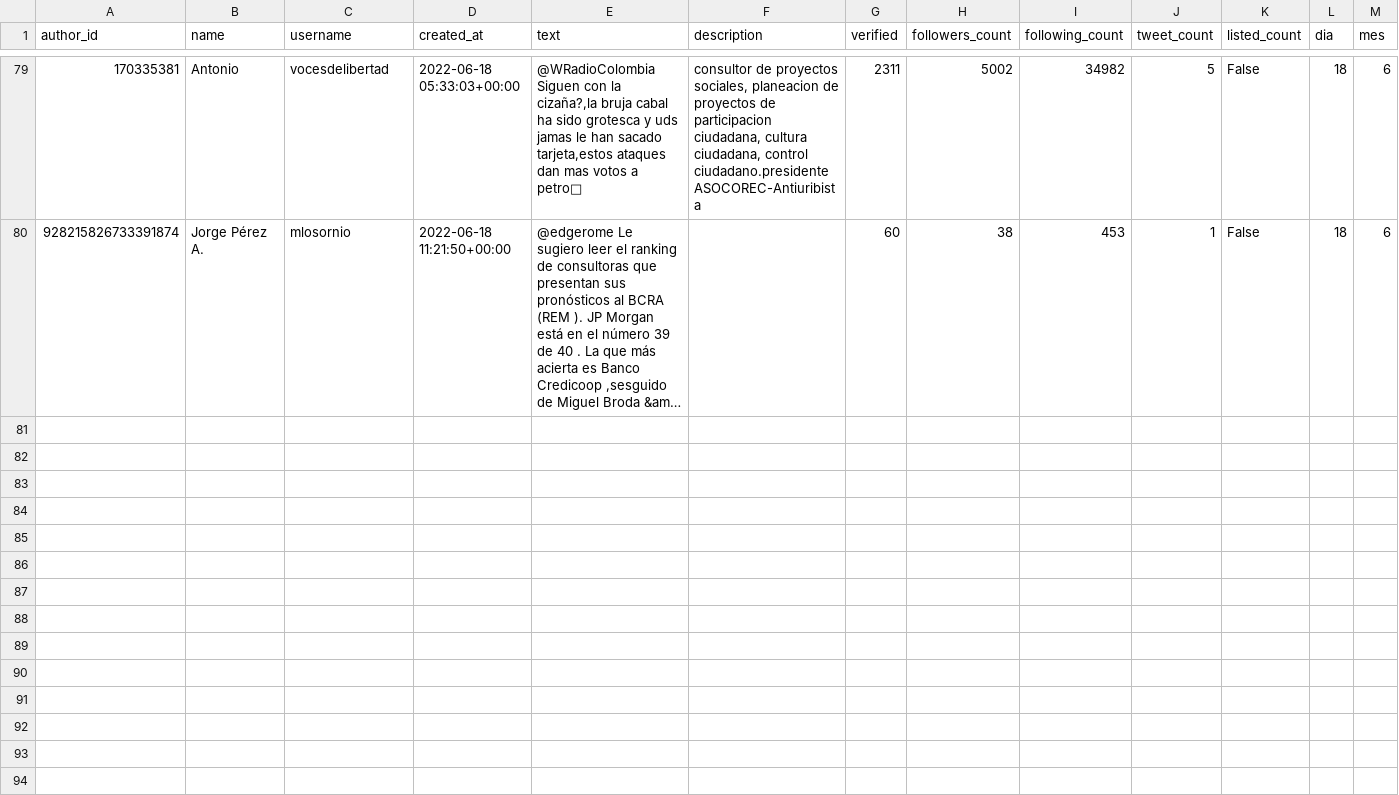
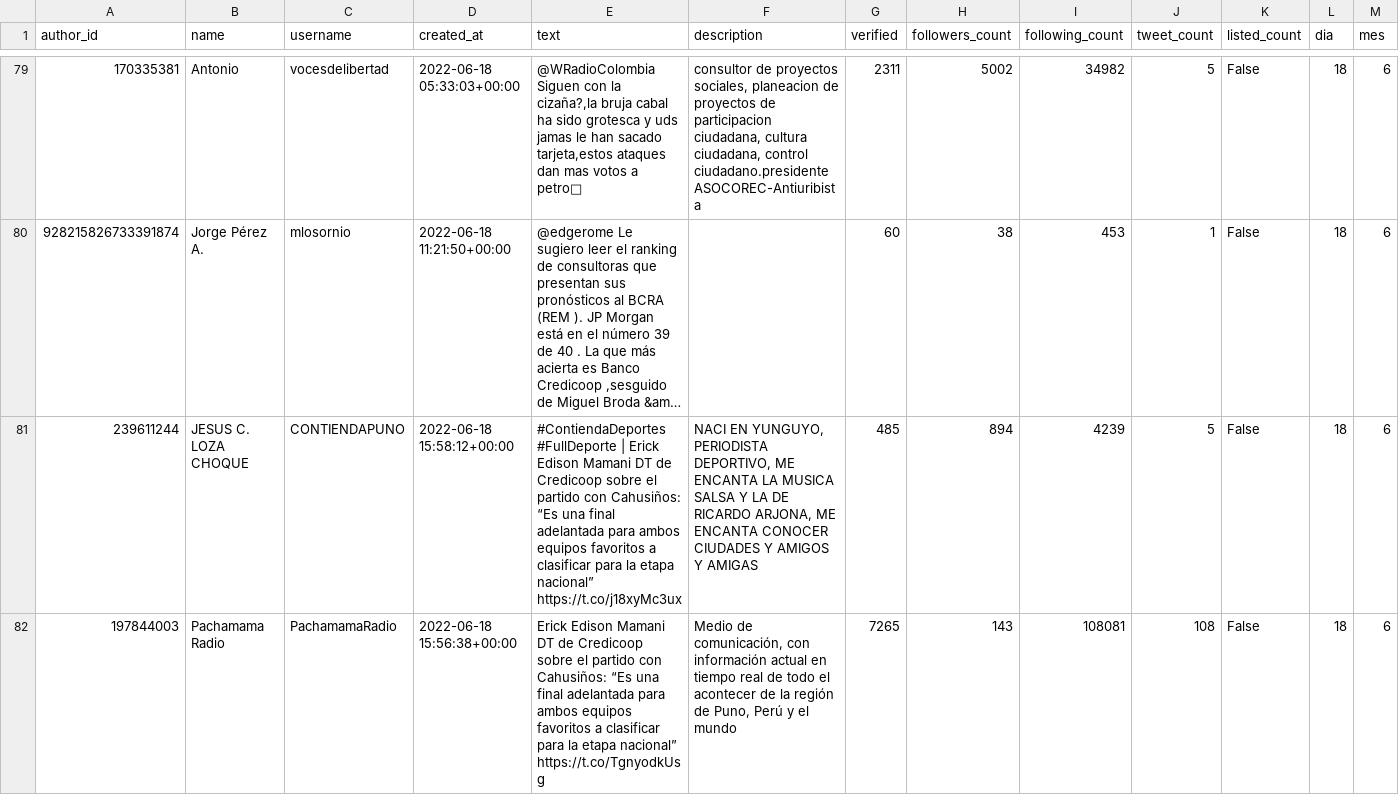
Before and after one commit to sebasur90/tweets_credicoop, a CSV file: tweets_historicos/tweets.csv, drawn as a sheet; only a part is shown, gaps mark what is left out; long unchanged cells end in …; rows hold the shown columns only; the diff covers the shown part only; the diff names each change by its address in the sheet, - before the commit and + after, or states it on an @@ line.

Commit message:
actualizando twitts

```diff
--- a/tweets_historicos/tweets.csv
+++ b/tweets_historicos/tweets.csv
+row 81: 239611244 | JESUS C. LOZA CHOQUE | CONTIENDAPUNO | 2022-06-18 15:58:12+00:00 | #ContiendaDeportes #FullDeporte | Erick Edison Mamani DT de Credicoop sobre el partido con Cahusiños: “Es una final adelantada para ambos equipos favoritos a clasificar para la etapa nacional” https://t.co/j18xyMc3ux | NACI EN YUNGUYO, PERIODISTA DEPORTIVO, ME ENCANTA LA MUSICA SALSA Y LA DE RICARDO ARJONA, ME ENCANTA CONOCER CIUDADES Y AMIGOS Y AMIGAS | 485 | 894 | 4239 | 5 | False | 18 | 6
+row 82: 197844003 | Pachamama Radio | PachamamaRadio | 2022-06-18 15:56:38+00:00 | Erick Edison Mamani DT de Credicoop sobre el partido con Cahusiños: “Es una final adelantada para ambos equipos favoritos a clasificar para la etapa nacional” https://t.co/TgnyodkUsg | Medio de comunicación, con información actual en tiempo real de todo el acontecer de la región de Puno, Perú y el mundo | 7265 | 143 | 108081 | 108 | False | 18 | 6
```
Also changed, not shown: 3 added rows elsewhere in this file.
